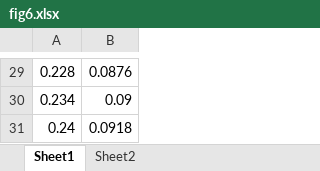
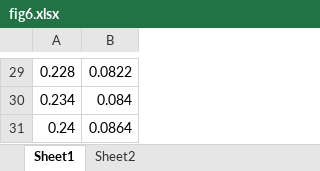
Before and after one commit to hanzhiyun/MATLAB, an Excel workbook: Reactor/New/height/data/fig6.xlsx, sheet Sheet1, drawn as a sheet; only a part is shown, gaps mark what is left out; values as stored, in another font and other column widths than the file's, no borders; the diff covers the shown part only; the diff names each change by its address in the sheet, - before the commit and + after, or states it on an @@ line.

```diff
--- a/Reactor/New/height/data/fig6.xlsx (sheet Sheet1)
+++ b/Reactor/New/height/data/fig6.xlsx (sheet Sheet1)
-B29: 0.0876
+B29: 0.0822
-B30: 0.09
+B30: 0.084
-B31: 0.0918
+B31: 0.0864
```
Also changed, not shown: 28 edited cells elsewhere in this sheet, sheet Sheet2, Reactor/New/height/data/fig7.xlsx, 15 other files.
